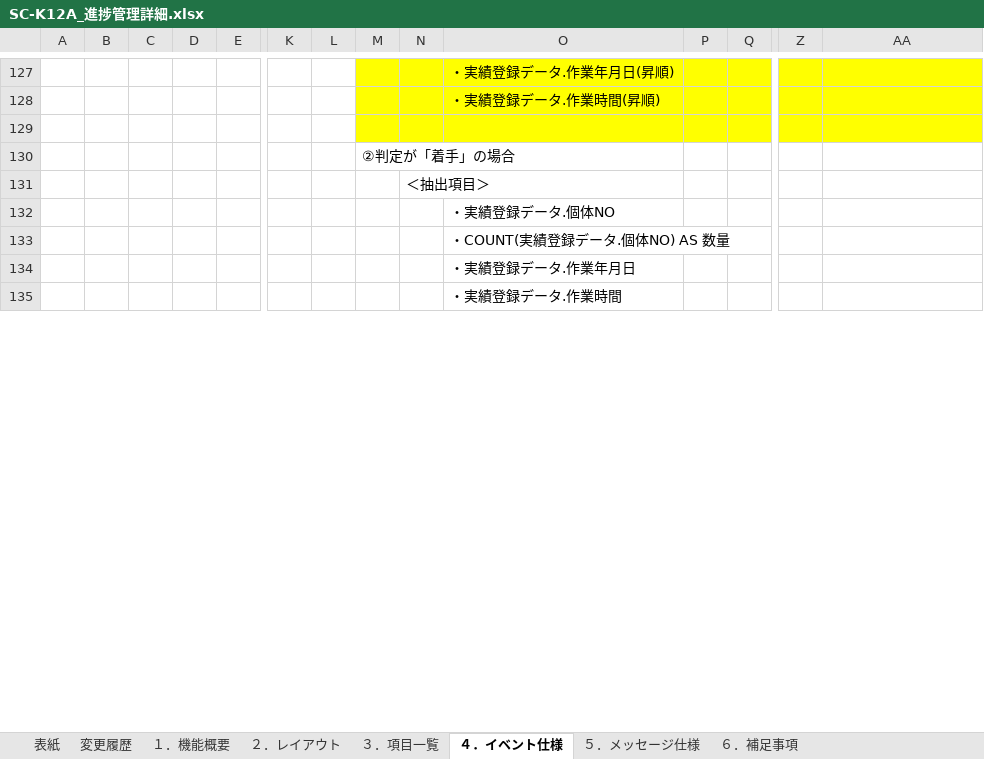
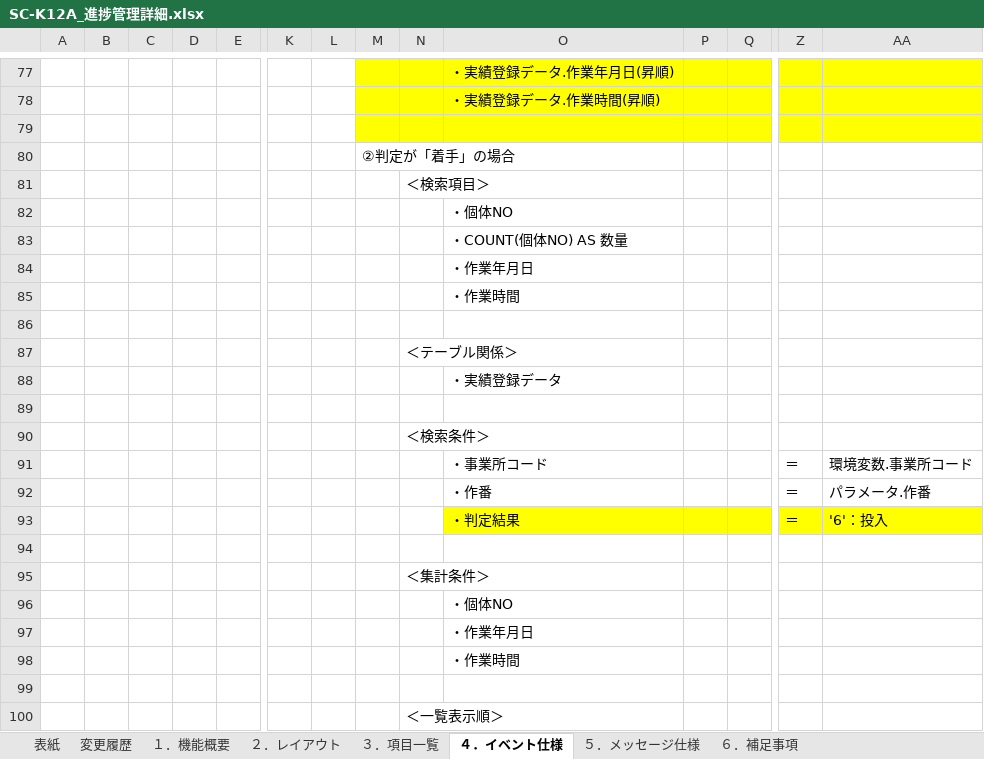
Before and after one commit to LeviDlflu/backdoor, an Excel workbook: 01_基本設計書/20200220リリース/SC-K12A_進捗管理詳細.xlsx, sheet ４．イベント仕様, drawn as a sheet; only a part is shown, gaps mark what is left out; the shorter side is filled out with more unchanged rows; values as stored, in another font and other column widths than the file's, no borders; addresses are those after the commit; rows hold the shown columns only; the diff covers the shown part only; the diff names each change by its address in the sheet, - before the commit and + after, or states it on an @@ line.

```diff
--- a/01_基本設計書/20200220リリース/SC-K12A_進捗管理詳細.xlsx (sheet ４．イベント仕様)
+++ b/01_基本設計書/20200220リリース/SC-K12A_進捗管理詳細.xlsx (sheet ４．イベント仕様)
-N81: ＜抽出項目＞
+N81: ＜検索項目＞
+row 82:  |  |  |  |  |  |  |  |  | ・個体NO
+row 83:  |  |  |  |  |  |  |  |  | ・COUNT(個体NO) AS 数量
+row 84:  |  |  |  |  |  |  |  |  | ・作業年月日
+row 85:  |  |  |  |  |  |  |  |  | ・作業時間
+row 86: (empty)
@@ row 172 moved to row 87: ＜テーブル関係＞ @@
@@ row 173 moved to row 88: ・実績登録データ @@
+row 89: (empty)
@@ row 147 moved to row 90: ＜検索条件＞ @@
+row 91:  |  |  |  |  |  |  |  |  | ・事業所コード |  |  | ＝ | 環境変数.事業所コード
+row 92:  |  |  |  |  |  |  |  |  | ・作番 |  |  | ＝ | パラメータ.作番
+row 93:  |  |  |  |  |  |  |  |  | ・判定結果 |  |  | ＝ | '6'：投入
+row 94: (empty)
@@ row 152 moved to row 95: ＜集計条件＞ @@
+row 96:  |  |  |  |  |  |  |  |  | ・個体NO
+row 97:  |  |  |  |  |  |  |  |  | ・作業年月日
+row 98:  |  |  |  |  |  |  |  |  | ・作業時間
+row 99: (empty)
@@ row 157 moved to row 100: ＜一覧表示順＞ @@
```
Also changed, not shown: 52 added rows, 137 removed rows, 18 moved rows, 49 edited cells and cell formats elsewhere in this sheet, sheet ６．補足事項, sheet ３．項目一覧, sheet １．機能概要, charts or pictures, 01_基本設計書/20200220リリース/SC-K12_進捗管理.xlsx.
